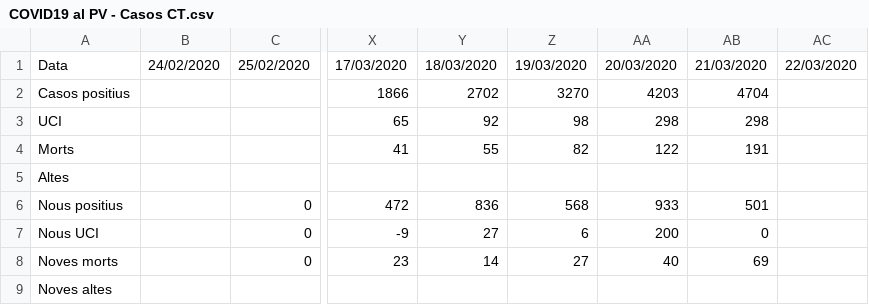
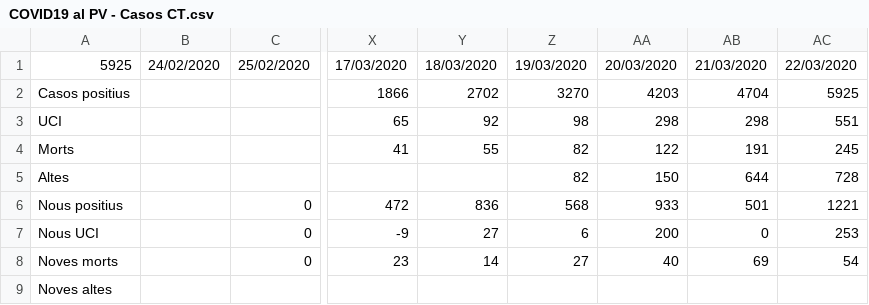
Before and after one commit to montxovs/covid19pv, a CSV file: Regions/COVID19 al PV - Casos CT.csv, drawn as a sheet; only a part is shown, gaps mark what is left out; the diff names each change by its address in the sheet, - before the commit and + after, or states it on an @@ line.

Commit message:
Actualització de dades a 22/03/2020. Afegit altes hospitalàries.

```diff
--- a/Regions/COVID19 al PV - Casos CT.csv
+++ b/Regions/COVID19 al PV - Casos CT.csv
-A1: Data
+A1: 5925
-AC2: (empty)
+AC2: 5925
-AC3: (empty)
+AC3: 551
-AC4: (empty)
+AC4: 245
-Z5: (empty)
+Z5: 82
-AA5: (empty)
+AA5: 150
-AB5: (empty)
+AB5: 644
-AC5: (empty)
+AC5: 728
-AC6: (empty)
+AC6: 1221
-AC7: (empty)
+AC7: 253
-AC8: (empty)
+AC8: 54
```
